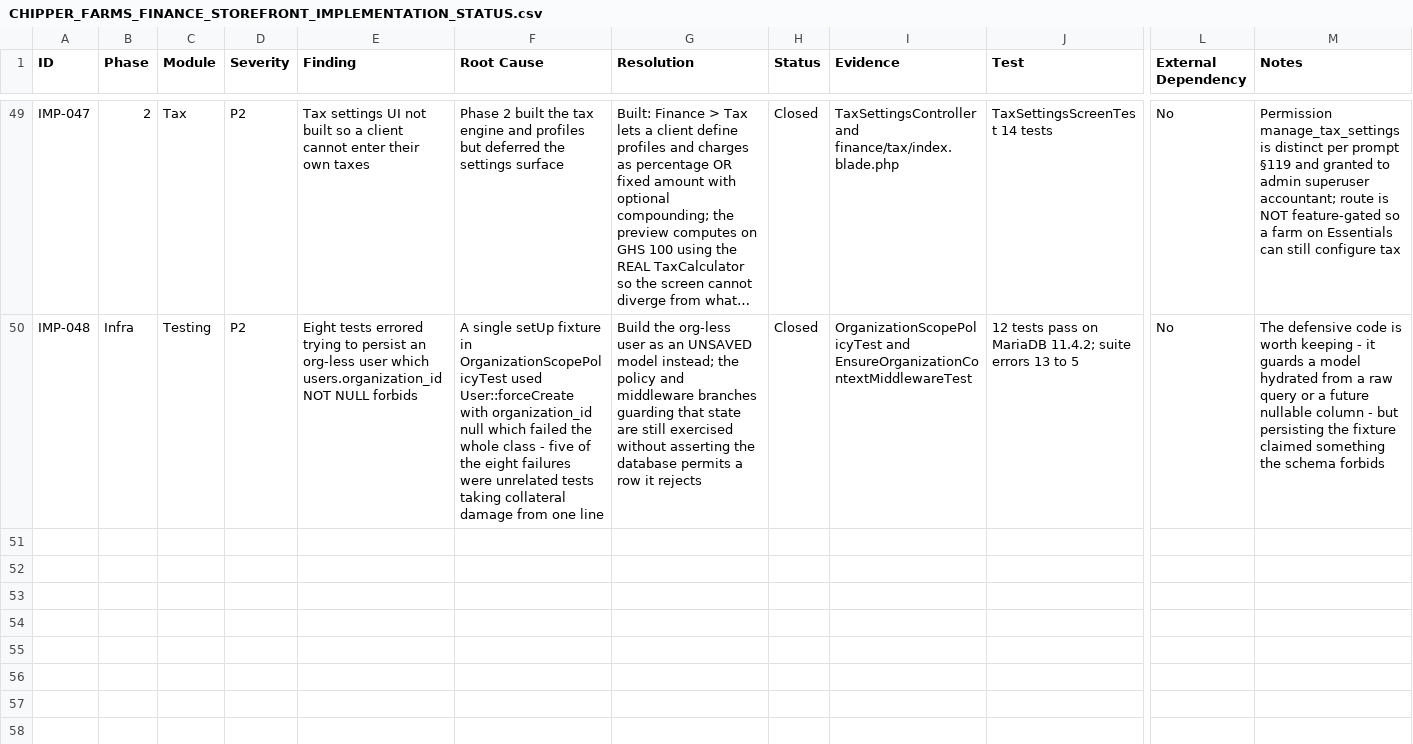
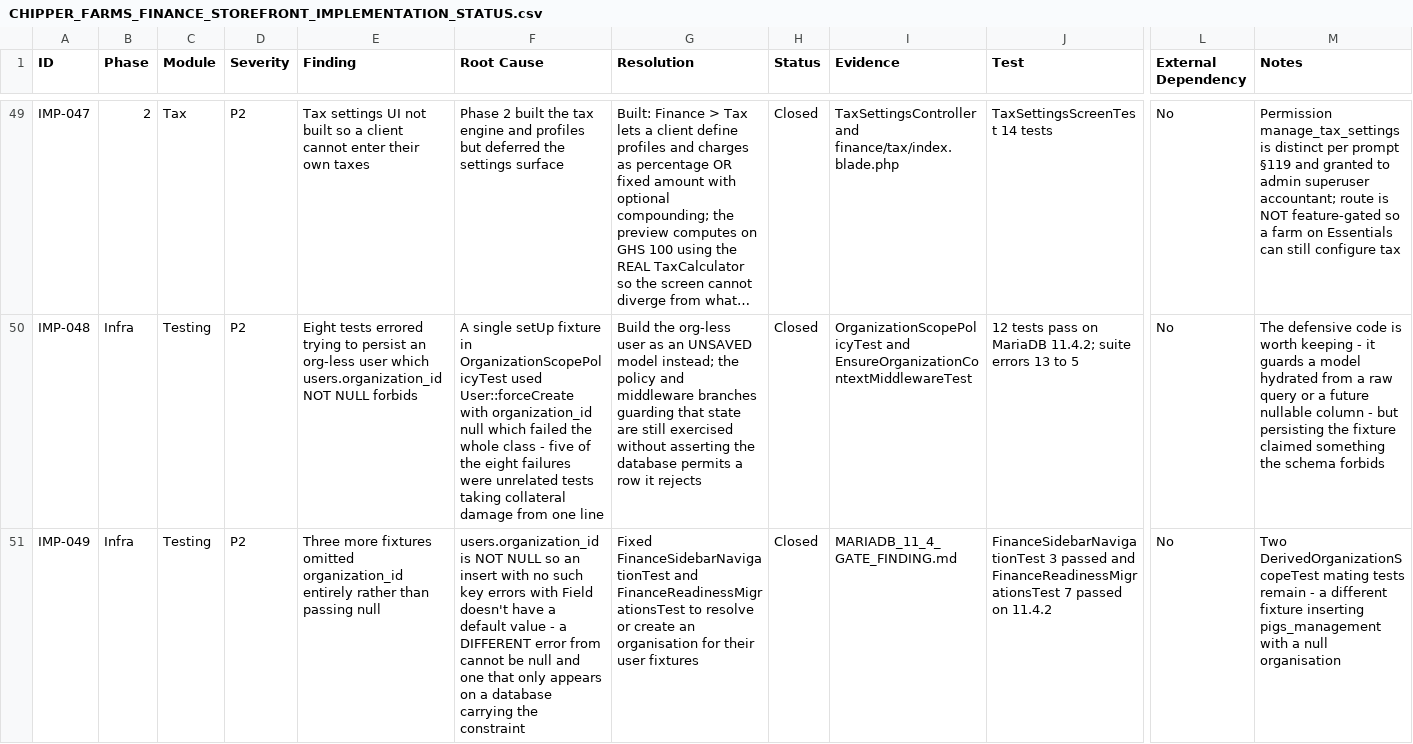
Before and after one commit to charlotteseyab/chipper-farms, a CSV file: CHIPPER_FARMS_FINANCE_STOREFRONT_IMPLEMENTATION_STATUS.csv, drawn as a sheet; only a part is shown, gaps mark what is left out; long unchanged cells end in …; rows hold the shown columns only; the diff names each change by its address in the sheet, - before the commit and + after, or states it on an @@ line.

```diff
--- a/CHIPPER_FARMS_FINANCE_STOREFRONT_IMPLEMENTATION_STATUS.csv
+++ b/CHIPPER_FARMS_FINANCE_STOREFRONT_IMPLEMENTATION_STATUS.csv
+row 51: IMP-049 | Infra | Testing | P2 | Three more fixtures omitted organization_id entirely rather than passing null | users.organization_id is NOT NULL so an insert with no such key errors with Field doesn't have a default value - a DIFFERENT error from cannot be null and one that only appears on a database carrying the constraint | Fixed FinanceSidebarNavigationTest and FinanceReadinessMigrationsTest to resolve or create an organisation for their user fixtures | Closed | MARIADB_11_4_GATE_FINDING.md | FinanceSidebarNavigationTest 3 passed and FinanceReadinessMigrationsTest 7 passed on 11.4.2 | No | Two DerivedOrganizationScopeTest mating tests remain - a different fixture inserting pigs_management with a null organisation
```
Also changed, not shown: 2 other files.
